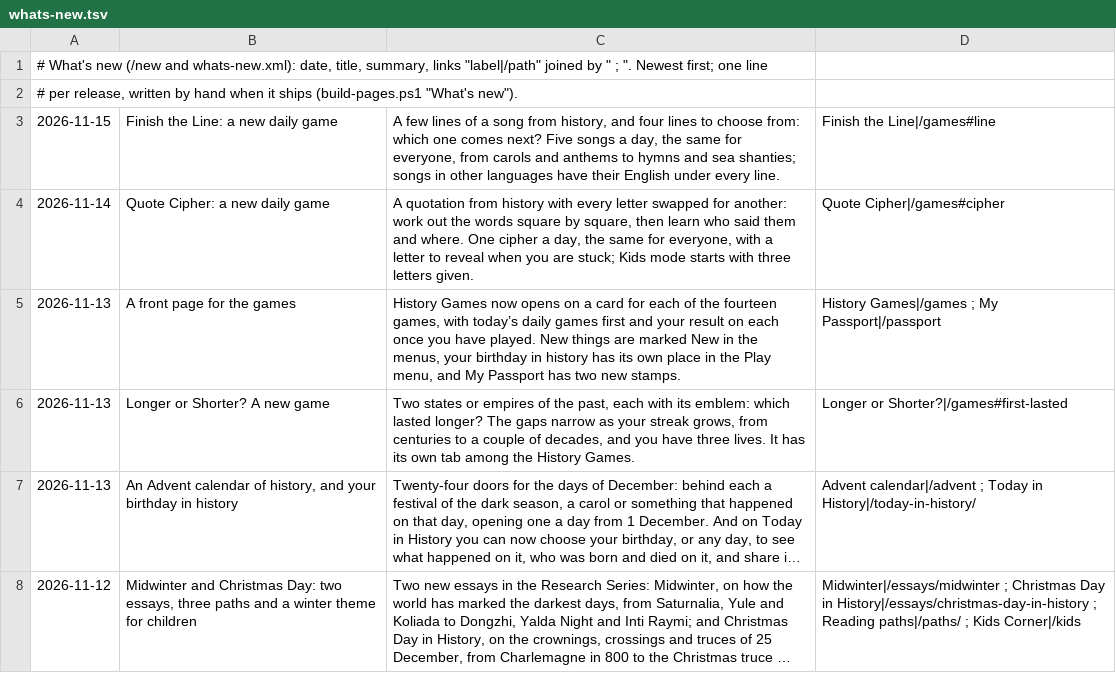
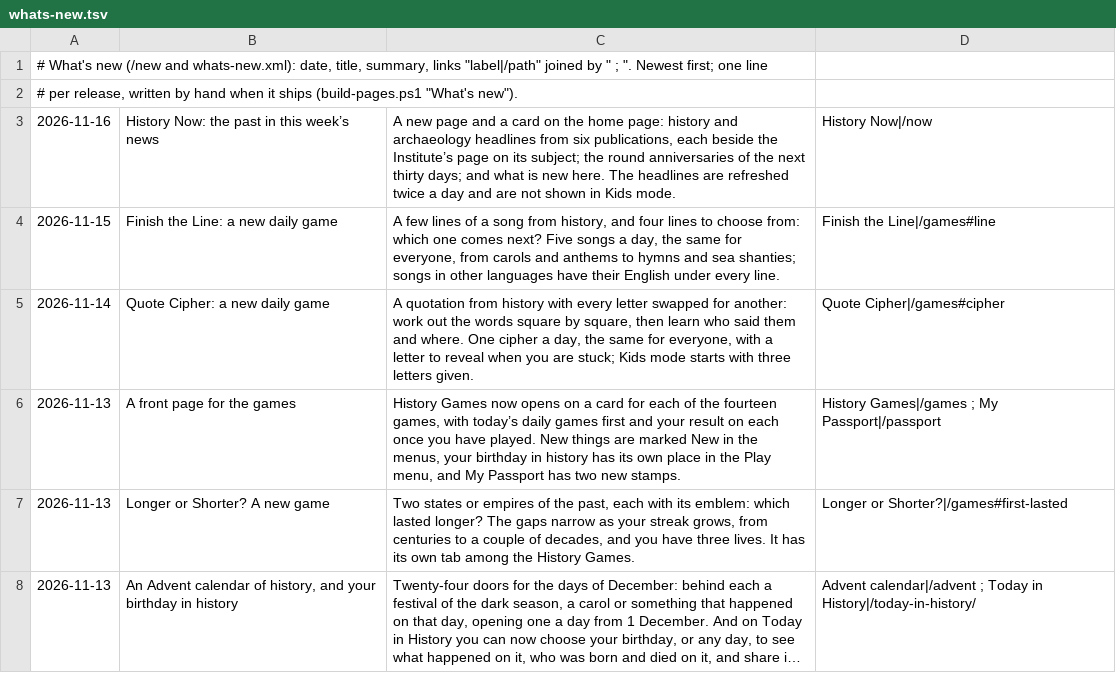
Before and after one commit to FaiyadZaimIshrak/epoch-institute, a TSV file: scripts/whats-new.tsv, drawn as a sheet; only a part is shown; the shorter side is filled out with more unchanged rows; long unchanged cells end in ….

```diff
--- a/scripts/whats-new.tsv
+++ b/scripts/whats-new.tsv
@@ -2,2 +2,3 @@
 # per release, written by hand when it ships (build-pages.ps1 "What's new").
+2026-11-16	History Now: the past in this week’s news	A new page and a card on the home page: history and archaeology headlines from six publications, each beside the Institute’s page on its subject; the round anniversaries of the next thirty days; and what is new here. The headlines are refreshed twice a day and are not shown in Kids mode.	History Now|/now
 2026-11-15	Finish the Line: a new daily game	A few lines of a song from history, and four lines to choose from: which one comes next? Five songs a day, the same for everyone, from carols and anthems to hymns and sea shanties; songs in other languages have their English under every line.	Finish the Line|/games#line
```
Also changed, not shown: 37 other files.
